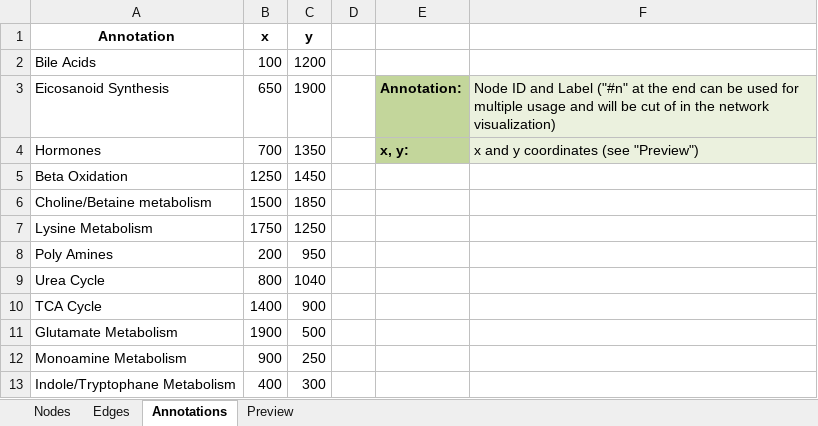
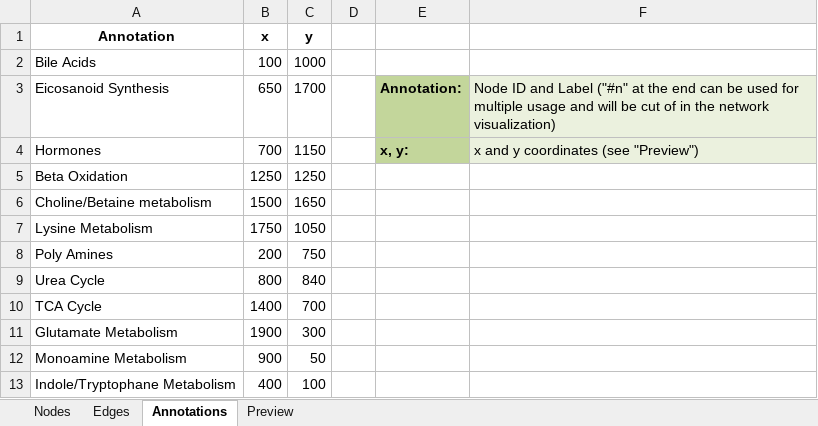
Before and after one commit to nilsmechtel/MetAlyzer, an Excel workbook: inst/extdata/pathway.xlsx, sheet Annotations, drawn as a sheet; values as stored, in another font and other column widths than the file's, no borders; table styles not drawn; the diff names each change by its address in the sheet, - before the commit and + after, or states it on an @@ line.

```diff
--- a/inst/extdata/pathway.xlsx (sheet Annotations)
+++ b/inst/extdata/pathway.xlsx (sheet Annotations)
-C2 (y): 1200
+C2 (y): 1000
-C3 (y): 1900
+C3 (y): 1700
-C4 (y): 1350
+C4 (y): 1150
-C5 (y): 1450
+C5 (y): 1250
-C6 (y): 1850
+C6 (y): 1650
-C7 (y): 1250
+C7 (y): 1050
-C8 (y): 950
+C8 (y): 750
-C9 (y): 1040
+C9 (y): 840
-C10 (y): 900
+C10 (y): 700
-C11 (y): 500
+C11 (y): 300
-C12 (y): 250
+C12 (y): 50
-C13 (y): 300
+C13 (y): 100
```
Also changed, not shown: sheet Nodes, sheet Edges, charts or pictures.
